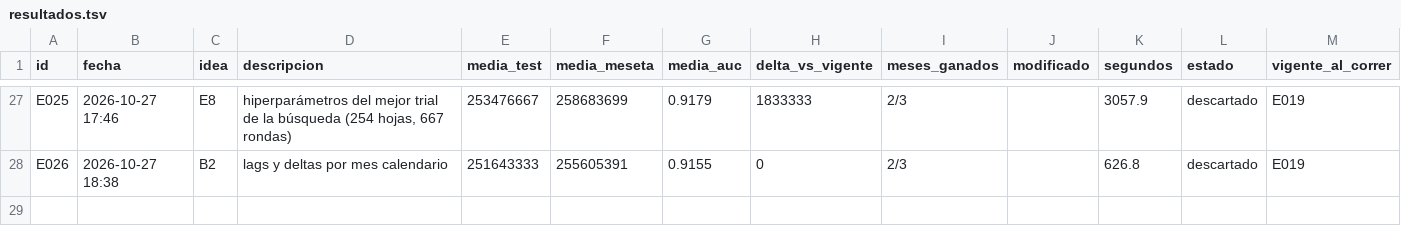
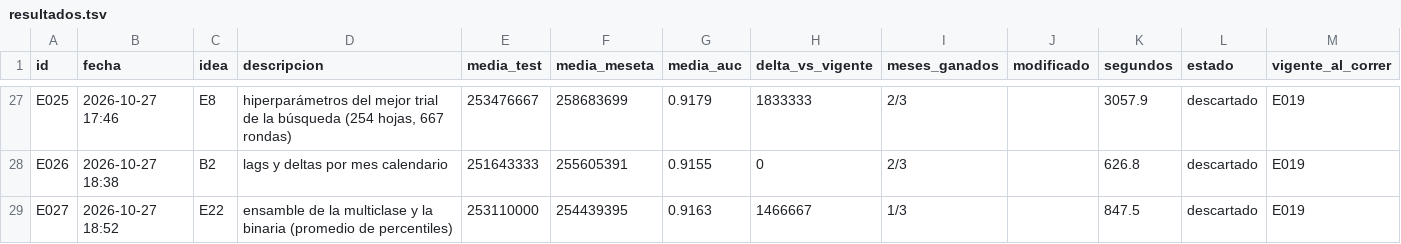
Before and after one commit to emavaldez/expautoresearch, a TSV file: resultados.tsv, drawn as a sheet; only a part is shown, gaps mark what is left out; the diff names each change by its address in the sheet, - before the commit and + after, or states it on an @@ line.

Commit message:
E027: ensamble de la multiclase y la binaria (promedio de percentiles) (descartado)

```diff
--- a/resultados.tsv
+++ b/resultados.tsv
+row 29: E027 | 2026-10-27 18:52 | E22 | ensamble de la multiclase y la binaria (promedio de percentiles) | 253110000 | 254439395 | 0.9163 | 1466667 | 1/3 |  | 847.5 | descartado | E019
```
Also changed, not shown: ideas.tsv, 5 other files.
